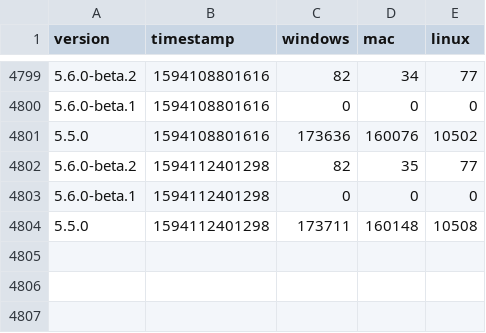
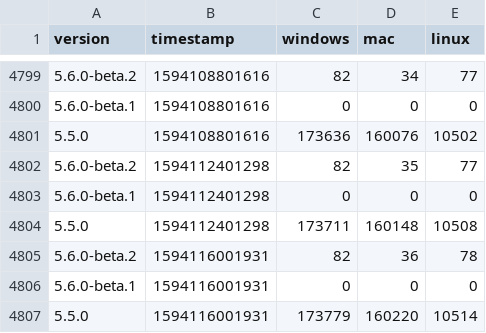
Before and after one commit to vantezzenBot/ferdi-download-statistics, a CSV file: statistics.csv, drawn as a sheet; only a part is shown, gaps mark what is left out.

Commit message:
Update

```diff
--- a/statistics.csv
+++ b/statistics.csv
@@ -4804 +4804,4 @@ version,timestamp,windows,mac,linux
 "5.5.0",1594112401298,173711,160148,10508
+"5.6.0-beta.2",1594116001931,82,36,78
+"5.6.0-beta.1",1594116001931,0,0,0
+"5.5.0",1594116001931,173779,160220,10514
```
